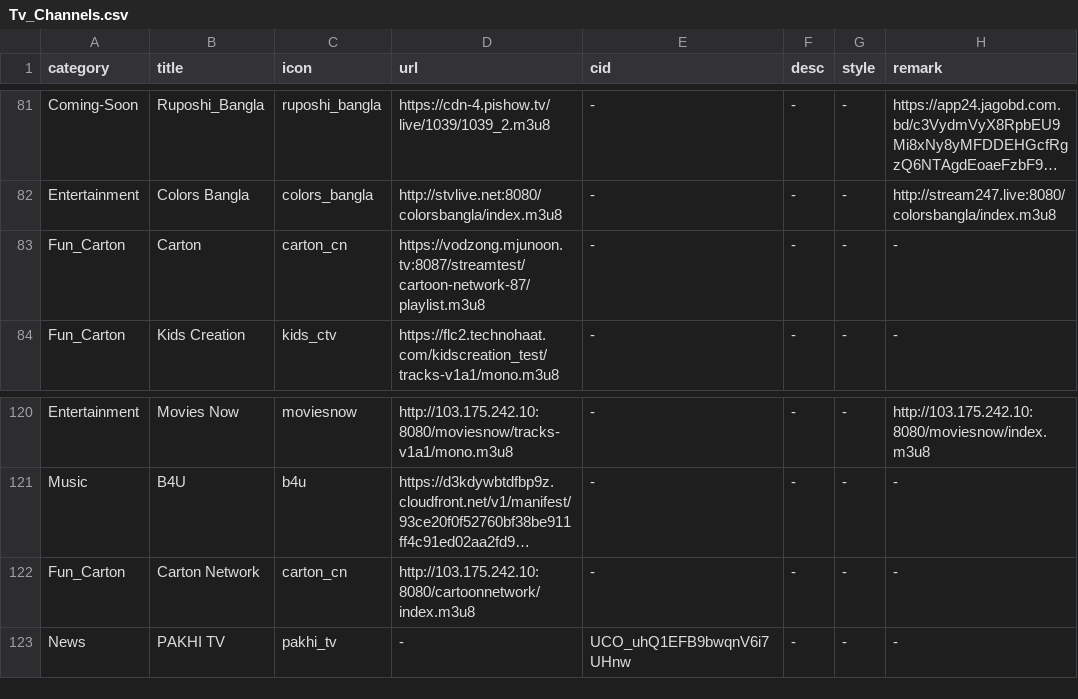
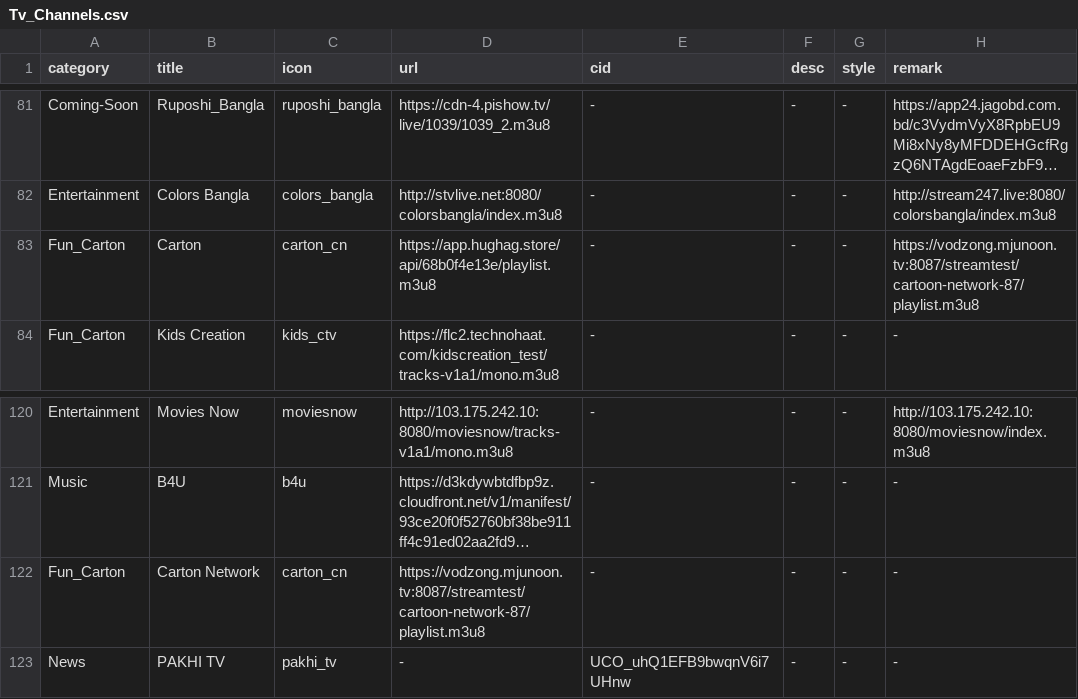
Before and after one commit to Nazrulxp/ClickMedia, a CSV file: Tv_Channels.csv, drawn as a sheet; only a part is shown, gaps mark what is left out; long unchanged cells end in …; the diff names each change by its address in the sheet, - before the commit and + after, or states it on an @@ line.

Commit message:
Update Tv_Channels.csv

```diff
--- a/Tv_Channels.csv
+++ b/Tv_Channels.csv
-D83 (url): https://vodzong.mjunoon.tv:8087/streamtest/cartoon-network-87/playlist.m3u8
+D83 (url): https://app.hughag.store/api/68b0f4e13e/playlist.m3u8
-H83 (remark): -
+H83 (remark): https://vodzong.mjunoon.tv:8087/streamtest/cartoon-network-87/playlist.m3u8
-D122 (url): http://103.175.242.10:8080/cartoonnetwork/index.m3u8
+D122 (url): https://vodzong.mjunoon.tv:8087/streamtest/cartoon-network-87/playlist.m3u8
```
